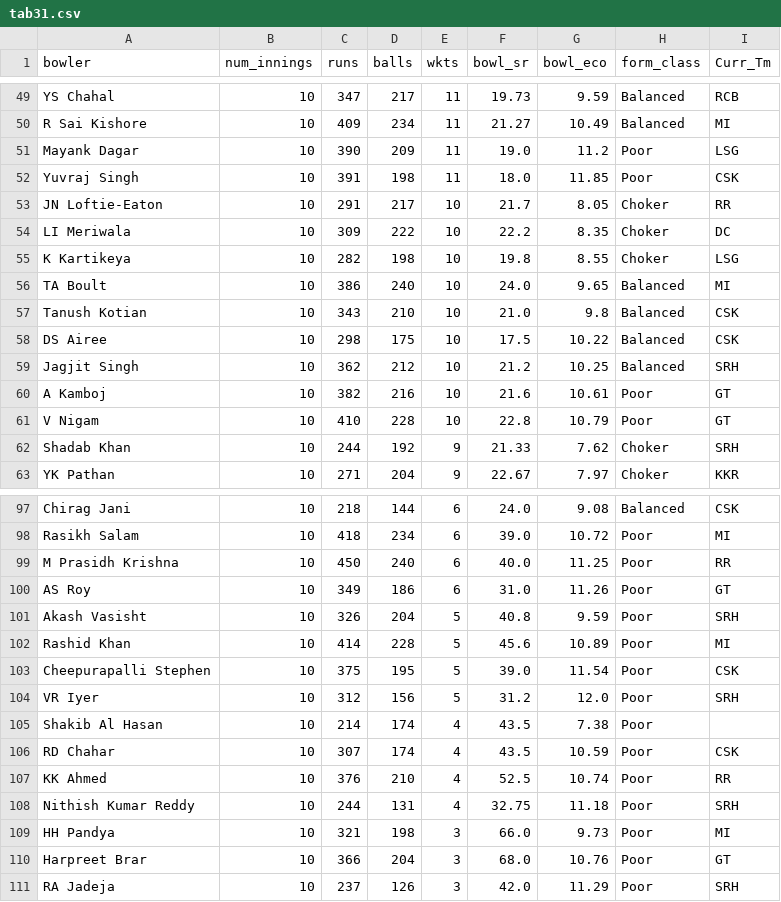
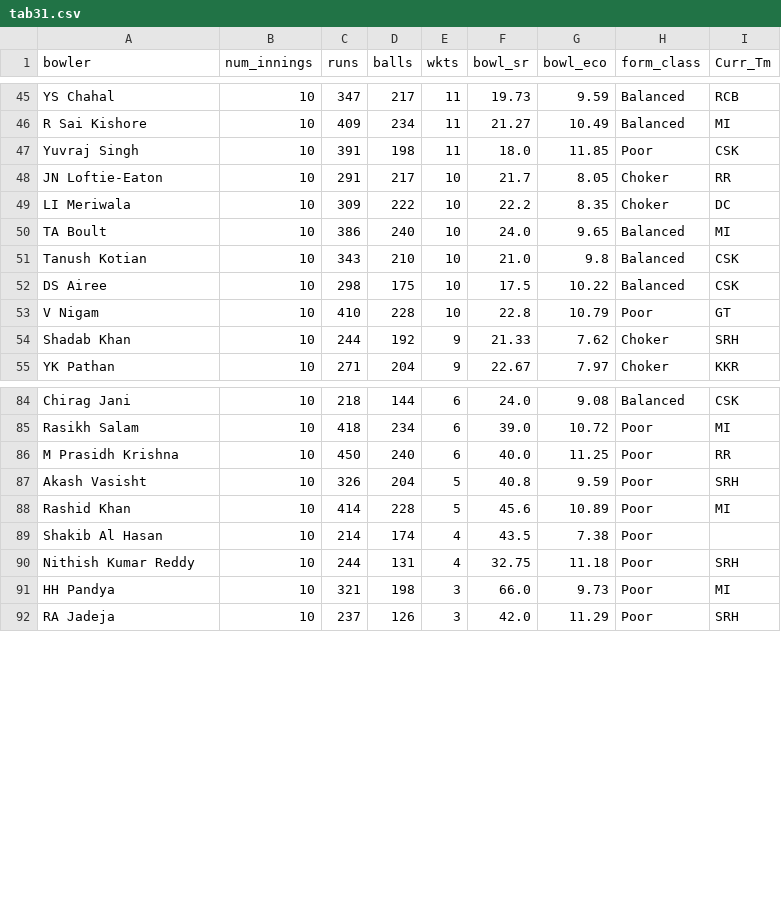
Before and after one commit to RoumyaDas/SPL, a CSV file: SPL/data/special_stats/tab31.csv, drawn as a sheet; only a part is shown, gaps mark what is left out; the diff covers the shown part only.

Commit message:
form limited to last 3 seasons, including

```diff
--- a/SPL/data/special_stats/tab31.csv
+++ b/SPL/data/special_stats/tab31.csv
@@ -50,3 +46,2 @@ YS Chahal,10,347,217,11,19.73,9.59,Balanced,RCB
 R Sai Kishore,10,409,234,11,21.27,10.49,Balanced,MI
-Mayank Dagar,10,390,209,11,19.0,11.2,Poor,LSG
 Yuvraj Singh,10,391,198,11,18.0,11.85,Poor,CSK
@@ -54,3 +49,2 @@ JN Loftie-Eaton,10,291,217,10,21.7,8.05,Choker,RR
 LI Meriwala,10,309,222,10,22.2,8.35,Choker,DC
-K Kartikeya,10,282,198,10,19.8,8.55,Choker,LSG
 TA Boult,10,386,240,10,24.0,9.65,Balanced,MI
@@ -58,4 +52,2 @@ Tanush Kotian,10,343,210,10,21.0,9.8,Balanced,CSK
 DS Airee,10,298,175,10,17.5,10.22,Balanced,CSK
-Jagjit Singh,10,362,212,10,21.2,10.25,Balanced,SRH
-A Kamboj,10,382,216,10,21.6,10.61,Poor,GT
 V Nigam,10,410,228,10,22.8,10.79,Poor,GT
@@ -99,13 +86,7 @@ Rasikh Salam,10,418,234,6,39.0,10.72,Poor,MI
 M Prasidh Krishna,10,450,240,6,40.0,11.25,Poor,RR
-AS Roy,10,349,186,6,31.0,11.26,Poor,GT
 Akash Vasisht,10,326,204,5,40.8,9.59,Poor,SRH
 Rashid Khan,10,414,228,5,45.6,10.89,Poor,MI
-Cheepurapalli Stephen,10,375,195,5,39.0,11.54,Poor,CSK
-VR Iyer,10,312,156,5,31.2,12.0,Poor,SRH
 Shakib Al Hasan,10,214,174,4,43.5,7.38,Poor,
-RD Chahar,10,307,174,4,43.5,10.59,Poor,CSK
-KK Ahmed,10,376,210,4,52.5,10.74,Poor,RR
 Nithish Kumar Reddy,10,244,131,4,32.75,11.18,Poor,SRH
 HH Pandya,10,321,198,3,66.0,9.73,Poor,MI
-Harpreet Brar,10,366,204,3,68.0,10.76,Poor,GT
 RA Jadeja,10,237,126,3,42.0,11.29,Poor,SRH
```
Also changed, not shown: 9 removed rows elsewhere in this file, SPL/data/special_stats/tab12.csv, SPL/data/special_stats/tab13.csv, 4 other files.
